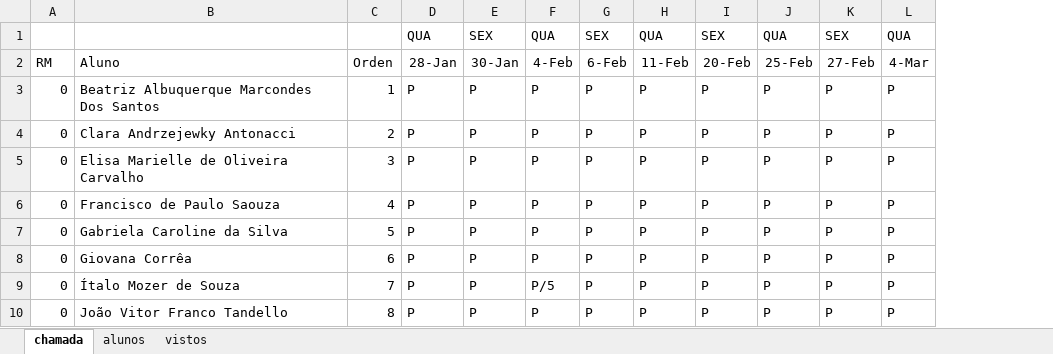
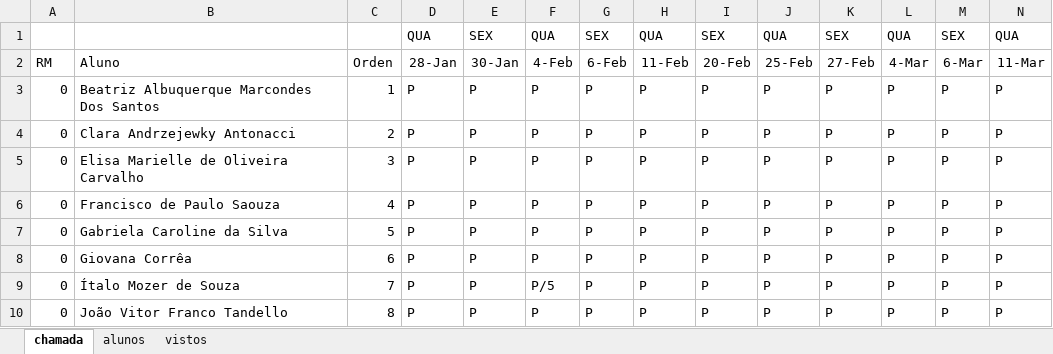
Before and after one commit to wellifabio/senai2026, an Excel workbook: ds/turmas/2DES_A/frequencia-3-A.xlsx, sheet chamada, drawn as a sheet; only a part is shown; values as stored, in another font and other column widths than the file's, no borders; conditional formats not drawn; the diff names each change by its address in the sheet, - before the commit and + after, or states it on an @@ line.

Commit message:
chamada

```diff
--- a/ds/turmas/2DES_A/frequencia-3-A.xlsx (sheet chamada)
+++ b/ds/turmas/2DES_A/frequencia-3-A.xlsx (sheet chamada)
+column M, rows 1-10: SEX | 6-Mar | P | P | P | P | P | P | P | P
+column N, rows 1-10: QUA | 11-Mar | P | P | P | P | P | P | P | P
```
Also changed, not shown: ds/turmas/2DES_B/frequencia-3-B.xlsx.
